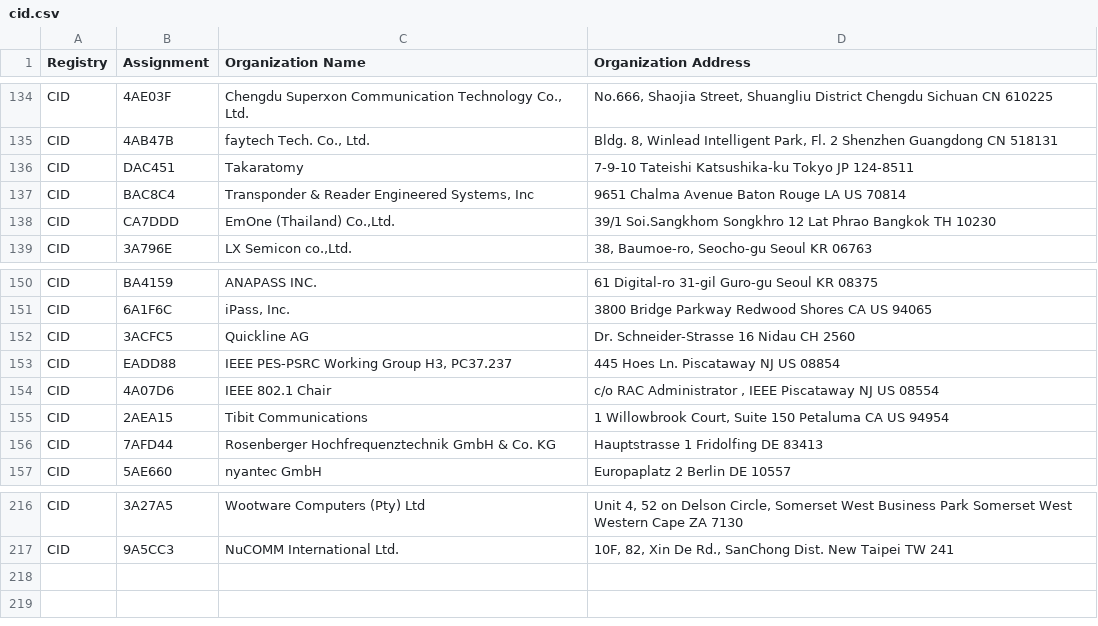
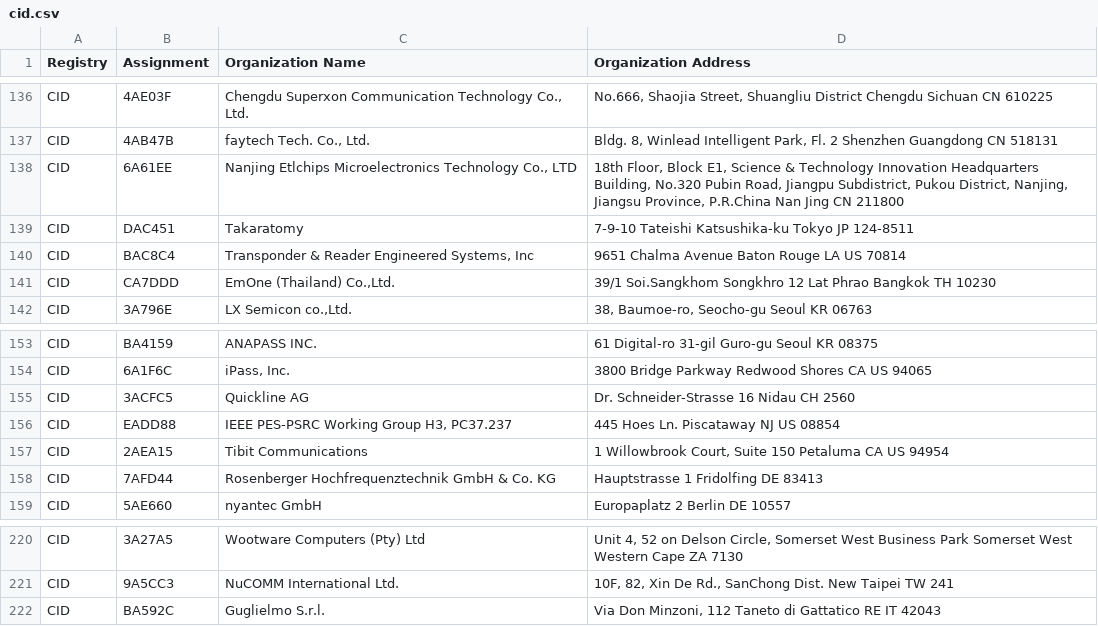
Before and after one commit to jwalton/rs-oui-data, a CSV file: data/cid.csv, drawn as a sheet; only a part is shown, gaps mark what is left out; the diff covers the shown part only.

```diff
--- a/data/cid.csv
+++ b/data/cid.csv
@@ -135,2 +137,3 @@ CID,4AE03F,"Chengdu Superxon Communication Technology Co., Ltd.","No.666, Shaoji
 CID,4AB47B,"faytech Tech. Co., Ltd.","Bldg. 8, Winlead Intelligent Park, Fl. 2 Shenzhen Guangdong CN 518131 "
+CID,6A61EE,"Nanjing Etlchips Microelectronics Technology Co., LTD","18th Floor, Block E1, Science & Technology Innovation Headquarters Building, No.320 Pubin Road, Jiangpu Subdistrict, Pukou District, Nanjing, Jiangsu Province, P.R.China Nan Jing  CN 211800 "
 CID,DAC451,Takaratomy,7-9-10 Tateishi Katsushika-ku Tokyo JP 124-8511
@@ -153,3 +156,2 @@ CID,3ACFC5,Quickline AG,Dr. Schneider-Strasse 16 Nidau  CH 2560
 CID,EADD88,"IEEE PES-PSRC Working Group H3, PC37.237",445 Hoes Ln. Piscataway NJ US 08854
-CID,4A07D6,IEEE 802.1 Chair," c/o RAC Administrator , IEEE Piscataway NJ US 08554 "
 CID,2AEA15,Tibit Communications,"1 Willowbrook Court, Suite 150 Petaluma CA US 94954 "
@@ -217 +221,2 @@ CID,3A27A5,Wootware Computers (Pty) Ltd,"Unit 4, 52 on Delson Circle, Somerset W
 CID,9A5CC3,NuCOMM International Ltd.,"10F, 82, Xin De Rd., SanChong Dist. New Taipei  TW 241 "
+CID,BA592C,Guglielmo S.r.l.,"Via Don Minzoni, 112 Taneto di Gattatico RE IT 42043 "
```
Also changed, not shown: 7 added rows and 3 removed rows elsewhere in this file, 3 other files.
